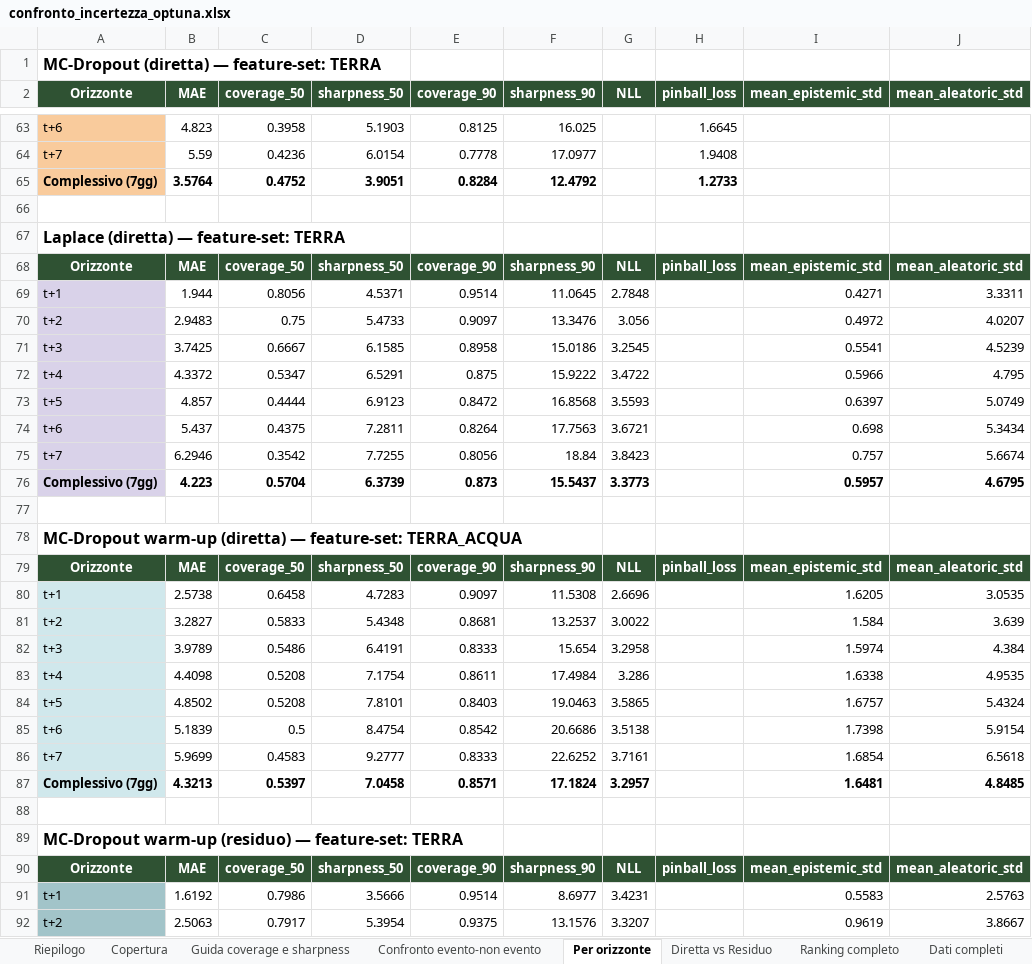
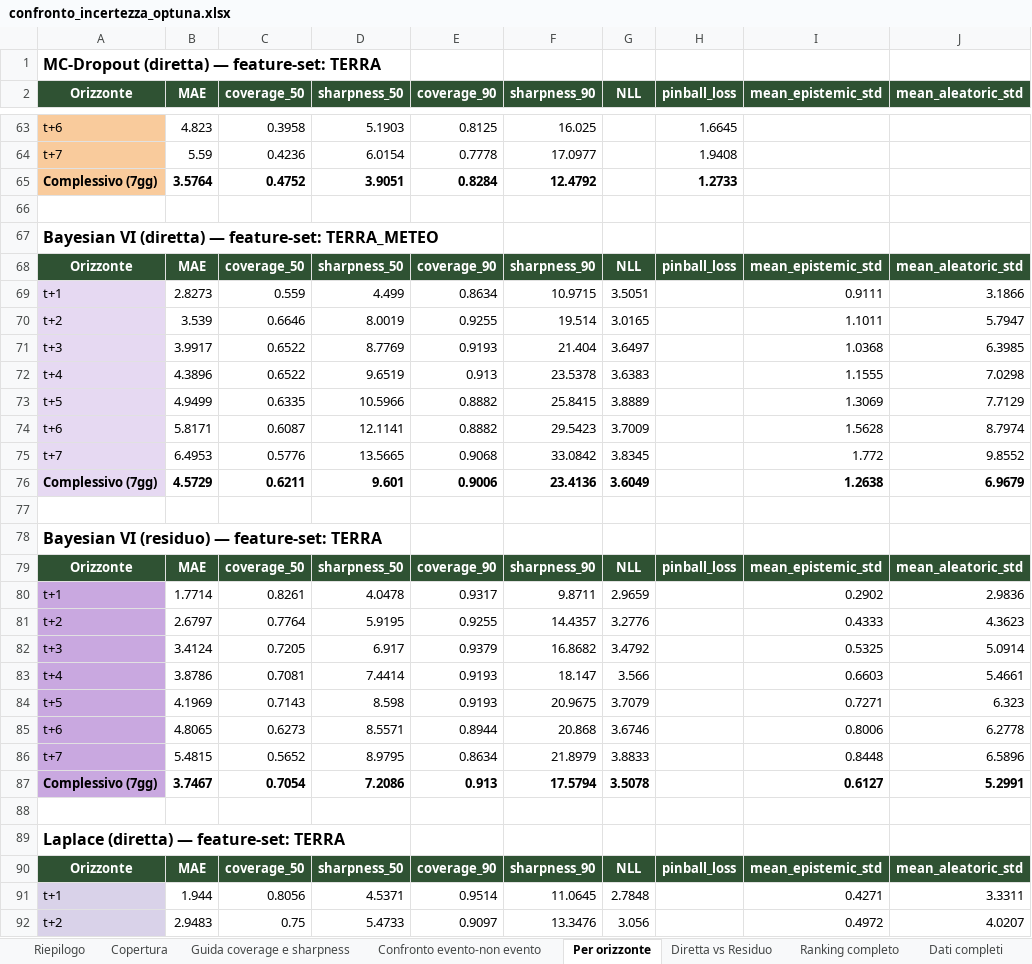
Before and after one commit to milenamazza/ai_agricolture_paper, an Excel workbook: pipeline_corrette/confronto/confronto_incertezza_optuna.xlsx, sheet Per orizzonte, drawn as a sheet; only a part is shown, gaps mark what is left out; the shorter side is filled out with more unchanged rows; values as stored, in another font and other column widths than the file's, no borders; conditional formats not drawn; the diff covers the shown part only; the diff names each change by its address in the sheet, - before the commit and + after, or states it on an @@ line.

```diff
--- a/pipeline_corrette/confronto/confronto_incertezza_optuna.xlsx (sheet Per orizzonte)
+++ b/pipeline_corrette/confronto/confronto_incertezza_optuna.xlsx (sheet Per orizzonte)
+row 67: Bayesian VI (diretta) — feature-set: TERRA_METEO
+row 68: Orizzonte | MAE | coverage_50 | sharpness_50 | coverage_90 | sharpness_90 | NLL | pinball_loss | mean_epistemic_std | mean_aleatoric_std
+row 69: t+1 | 2.8273 | 0.559 | 4.499 | 0.8634 | 10.9715 | 3.5051 |  | 0.9111 | 3.1866
+row 70: t+2 | 3.539 | 0.6646 | 8.0019 | 0.9255 | 19.514 | 3.0165 |  | 1.1011 | 5.7947
+row 71: t+3 | 3.9917 | 0.6522 | 8.7769 | 0.9193 | 21.404 | 3.6497 |  | 1.0368 | 6.3985
+row 72: t+4 | 4.3896 | 0.6522 | 9.6519 | 0.913 | 23.5378 | 3.6383 |  | 1.1555 | 7.0298
+row 73: t+5 | 4.9499 | 0.6335 | 10.5966 | 0.8882 | 25.8415 | 3.8889 |  | 1.3069 | 7.7129
+row 74: t+6 | 5.8171 | 0.6087 | 12.1141 | 0.8882 | 29.5423 | 3.7009 |  | 1.5628 | 8.7974
+row 75: t+7 | 6.4953 | 0.5776 | 13.5665 | 0.9068 | 33.0842 | 3.8345 |  | 1.772 | 9.8552
+row 76: Complessivo (7gg) | 4.5729 | 0.6211 | 9.601 | 0.9006 | 23.4136 | 3.6049 |  | 1.2638 | 6.9679
+row 77: (empty)
+row 78: Bayesian VI (residuo) — feature-set: TERRA
+row 79: Orizzonte | MAE | coverage_50 | sharpness_50 | coverage_90 | sharpness_90 | NLL | pinball_loss | mean_epistemic_std | mean_aleatoric_std
+row 80: t+1 | 1.7714 | 0.8261 | 4.0478 | 0.9317 | 9.8711 | 2.9659 |  | 0.2902 | 2.9836
+row 81: t+2 | 2.6797 | 0.7764 | 5.9195 | 0.9255 | 14.4357 | 3.2776 |  | 0.4333 | 4.3623
+row 82: t+3 | 3.4124 | 0.7205 | 6.917 | 0.9379 | 16.8682 | 3.4792 |  | 0.5325 | 5.0914
+row 83: t+4 | 3.8786 | 0.7081 | 7.4414 | 0.9193 | 18.147 | 3.566 |  | 0.6603 | 5.4661
+row 84: t+5 | 4.1969 | 0.7143 | 8.598 | 0.9193 | 20.9675 | 3.7079 |  | 0.7271 | 6.323
+row 85: t+6 | 4.8065 | 0.6273 | 8.5571 | 0.8944 | 20.868 | 3.6746 |  | 0.8006 | 6.2778
+row 86: t+7 | 5.4815 | 0.5652 | 8.9795 | 0.8634 | 21.8979 | 3.8833 |  | 0.8448 | 6.5896
+row 87: Complessivo (7gg) | 3.7467 | 0.7054 | 7.2086 | 0.913 | 17.5794 | 3.5078 |  | 0.6127 | 5.2991
+row 88: (empty)
```
Also changed, not shown: 22 added rows elsewhere in this sheet, sheet Dati completi, sheet Confronto evento-non evento, sheet Ranking completo, sheet Diretta vs Residuo, sheet Copertura, sheet Riepilogo, pipeline_corrette/confronto/confronto_filtrato_optuna.xlsx, 10 other files.
